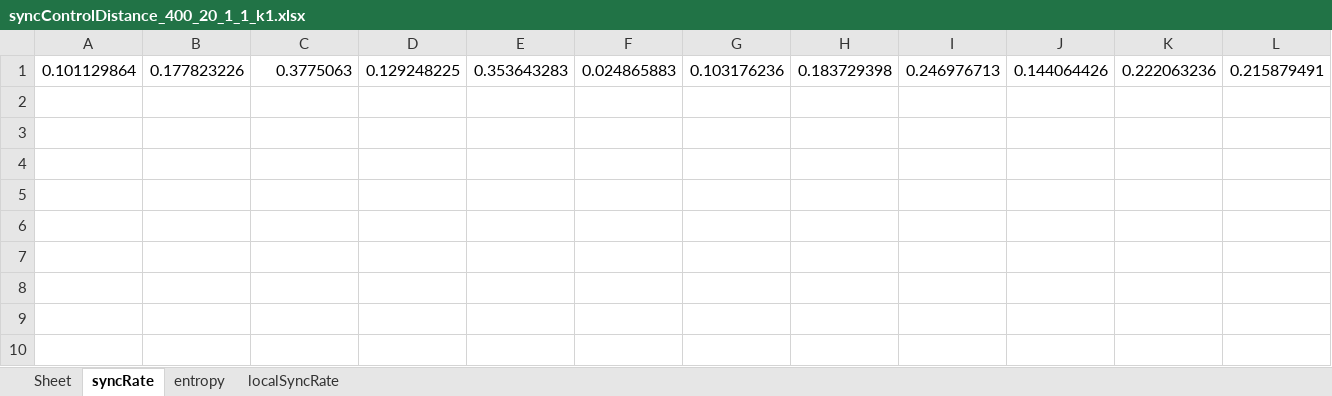
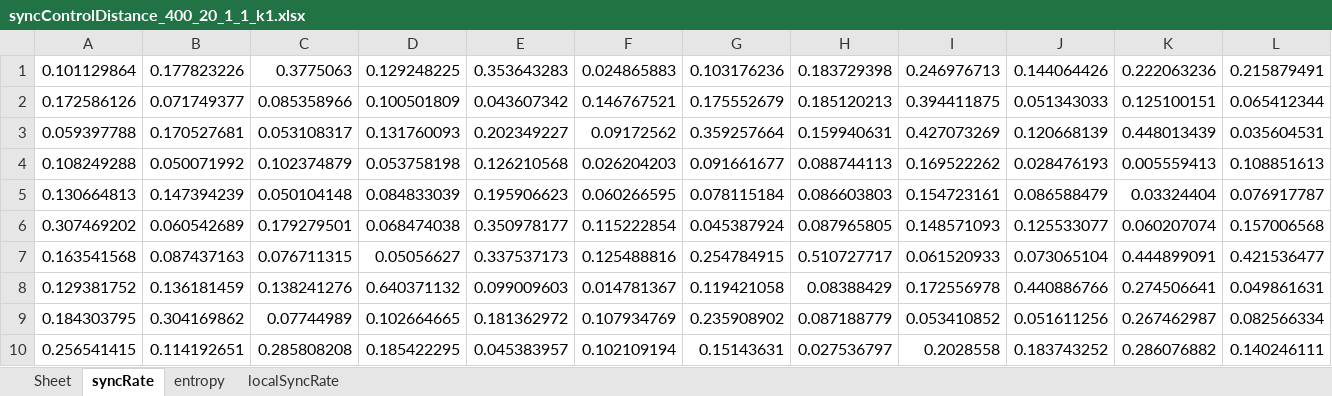
Before and after one commit to jiangnancyr/swarm_control_distance, an Excel workbook: resData/syncControlDistance_400_20_1_1_k1.xlsx, sheet syncRate, drawn as a sheet; only a part is shown; values as stored, in another font and other column widths than the file's, no borders; rows hold the shown columns only; the diff names each change by its address in the sheet, - before the commit and + after, or states it on an @@ line.

```diff
--- a/resData/syncControlDistance_400_20_1_1_k1.xlsx (sheet syncRate)
+++ b/resData/syncControlDistance_400_20_1_1_k1.xlsx (sheet syncRate)
+row 2: 0.172586126 | 0.071749377 | 0.085358966 | 0.100501809 | 0.043607342 | 0.146767521 | 0.175552679 | 0.185120213 | 0.394411875 | 0.051343033 | 0.125100151 | 0.065412344
+row 3: 0.059397788 | 0.170527681 | 0.053108317 | 0.131760093 | 0.202349227 | 0.09172562 | 0.359257664 | 0.159940631 | 0.427073269 | 0.120668139 | 0.448013439 | 0.035604531
+row 4: 0.108249288 | 0.050071992 | 0.102374879 | 0.053758198 | 0.126210568 | 0.026204203 | 0.091661677 | 0.088744113 | 0.169522262 | 0.028476193 | 0.005559413 | 0.108851613
+row 5: 0.130664813 | 0.147394239 | 0.050104148 | 0.084833039 | 0.195906623 | 0.060266595 | 0.078115184 | 0.086603803 | 0.154723161 | 0.086588479 | 0.03324404 | 0.076917787
+row 6: 0.307469202 | 0.060542689 | 0.179279501 | 0.068474038 | 0.350978177 | 0.115222854 | 0.045387924 | 0.087965805 | 0.148571093 | 0.125533077 | 0.060207074 | 0.157006568
+row 7: 0.163541568 | 0.087437163 | 0.076711315 | 0.05056627 | 0.337537173 | 0.125488816 | 0.254784915 | 0.510727717 | 0.061520933 | 0.073065104 | 0.444899091 | 0.421536477
+row 8: 0.129381752 | 0.136181459 | 0.138241276 | 0.640371132 | 0.099009603 | 0.014781367 | 0.119421058 | 0.08388429 | 0.172556978 | 0.440886766 | 0.274506641 | 0.049861631
+row 9: 0.184303795 | 0.304169862 | 0.07744989 | 0.102664665 | 0.181362972 | 0.107934769 | 0.235908902 | 0.087188779 | 0.053410852 | 0.051611256 | 0.267462987 | 0.082566334
+row 10: 0.256541415 | 0.114192651 | 0.285808208 | 0.185422295 | 0.045383957 | 0.102109194 | 0.15143631 | 0.027536797 | 0.2028558 | 0.183743252 | 0.286076882 | 0.140246111
```
Also changed, not shown: sheet entropy, resData/syncControlDistance_1600_40_1_1_k1.xlsx, resData/syncControlDistance_900_30_1_1_k1.xlsx, 4 other files.
